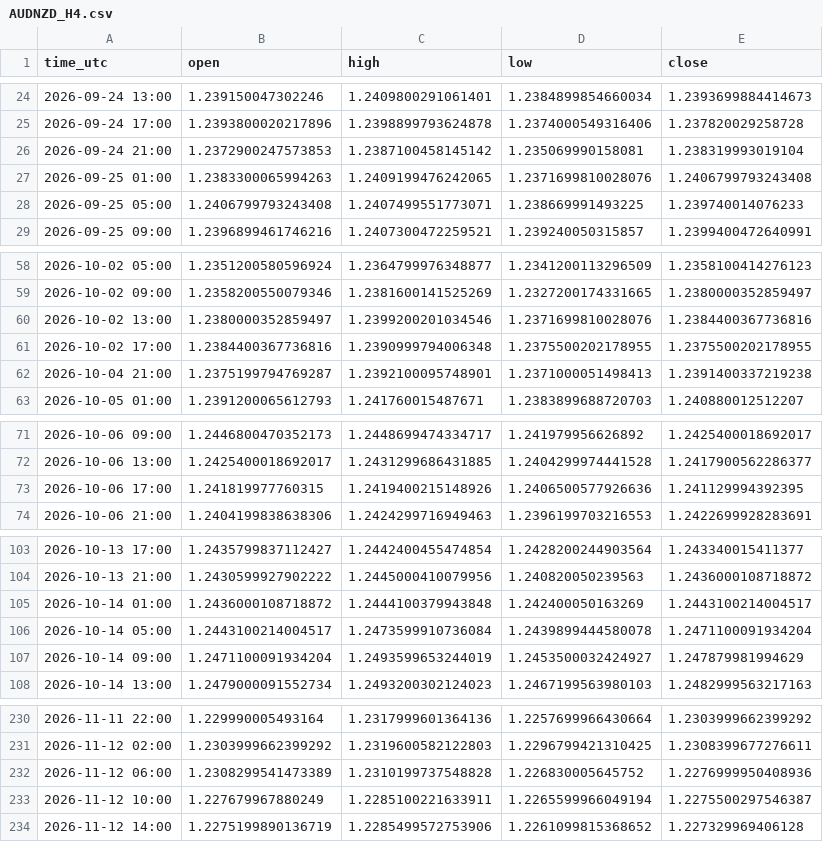
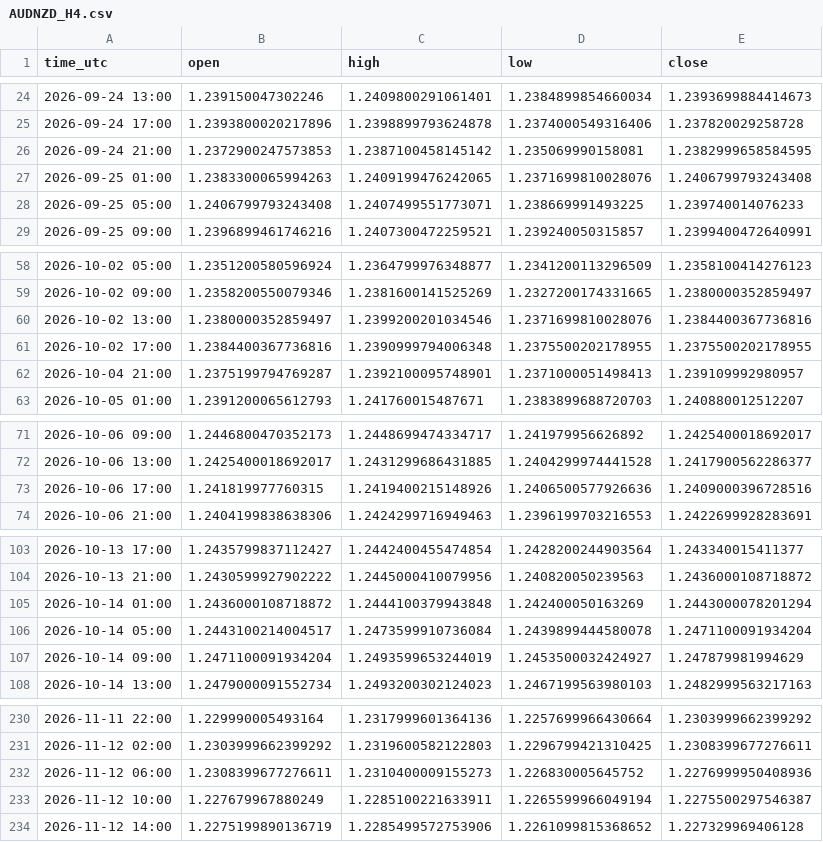
Before and after one commit to jarbays00001/fx-data, a CSV file: data/AUDNZD_H4.csv, drawn as a sheet; only a part is shown, gaps mark what is left out; the diff covers the shown part only.

```diff
--- a/data/AUDNZD_H4.csv
+++ b/data/AUDNZD_H4.csv
@@ -25,3 +25,3 @@ time_utc,open,high,low,close
 2026-09-24 17:00,1.2393800020217896,1.2398899793624878,1.2374000549316406,1.237820029258728
-2026-09-24 21:00,1.2372900247573853,1.2387100458145142,1.235069990158081,1.238319993019104
+2026-09-24 21:00,1.2372900247573853,1.2387100458145142,1.235069990158081,1.2382999658584595
 2026-09-25 01:00,1.2383300065994263,1.2409199476242065,1.2371699810028076,1.2406799793243408
@@ -61,3 +61,3 @@ time_utc,open,high,low,close
 2026-10-02 17:00,1.2384400367736816,1.2390999794006348,1.2375500202178955,1.2375500202178955
-2026-10-04 21:00,1.2375199794769287,1.2392100095748901,1.2371000051498413,1.2391400337219238
+2026-10-04 21:00,1.2375199794769287,1.2392100095748901,1.2371000051498413,1.239109992980957
 2026-10-05 01:00,1.2391200065612793,1.241760015487671,1.2383899688720703,1.240880012512207
@@ -72,3 +72,3 @@ time_utc,open,high,low,close
 2026-10-06 13:00,1.2425400018692017,1.2431299686431885,1.2404299974441528,1.2417900562286377
-2026-10-06 17:00,1.241819977760315,1.2419400215148926,1.2406500577926636,1.241129994392395
+2026-10-06 17:00,1.241819977760315,1.2419400215148926,1.2406500577926636,1.2409000396728516
 2026-10-06 21:00,1.2404199838638306,1.2424299716949463,1.2396199703216553,1.2422699928283691
@@ -104,3 +104,3 @@ time_utc,open,high,low,close
 2026-10-13 21:00,1.2430599927902222,1.2445000410079956,1.240820050239563,1.2436000108718872
-2026-10-14 01:00,1.2436000108718872,1.2444100379943848,1.242400050163269,1.2443100214004517
+2026-10-14 01:00,1.2436000108718872,1.2444100379943848,1.242400050163269,1.2443000078201294
 2026-10-14 05:00,1.2443100214004517,1.2473599910736084,1.2439899444580078,1.2471100091934204
@@ -231,3 +231,3 @@ time_utc,open,high,low,close
 2026-11-12 02:00,1.2303999662399292,1.2319600582122803,1.2296799421310425,1.2308399677276611
-2026-11-12 06:00,1.2308299541473389,1.2310199737548828,1.226830005645752,1.2276999950408936
+2026-11-12 06:00,1.2308399677276611,1.2310400009155273,1.226830005645752,1.2276999950408936
 2026-11-12 10:00,1.227679967880249,1.2285100221633911,1.2265599966049194,1.2275500297546387
```
Also changed, not shown: 2 edited cells elsewhere in this file, data/AUDCAD_H4.csv, data/CADCHF_H4.csv, 55 other files.
